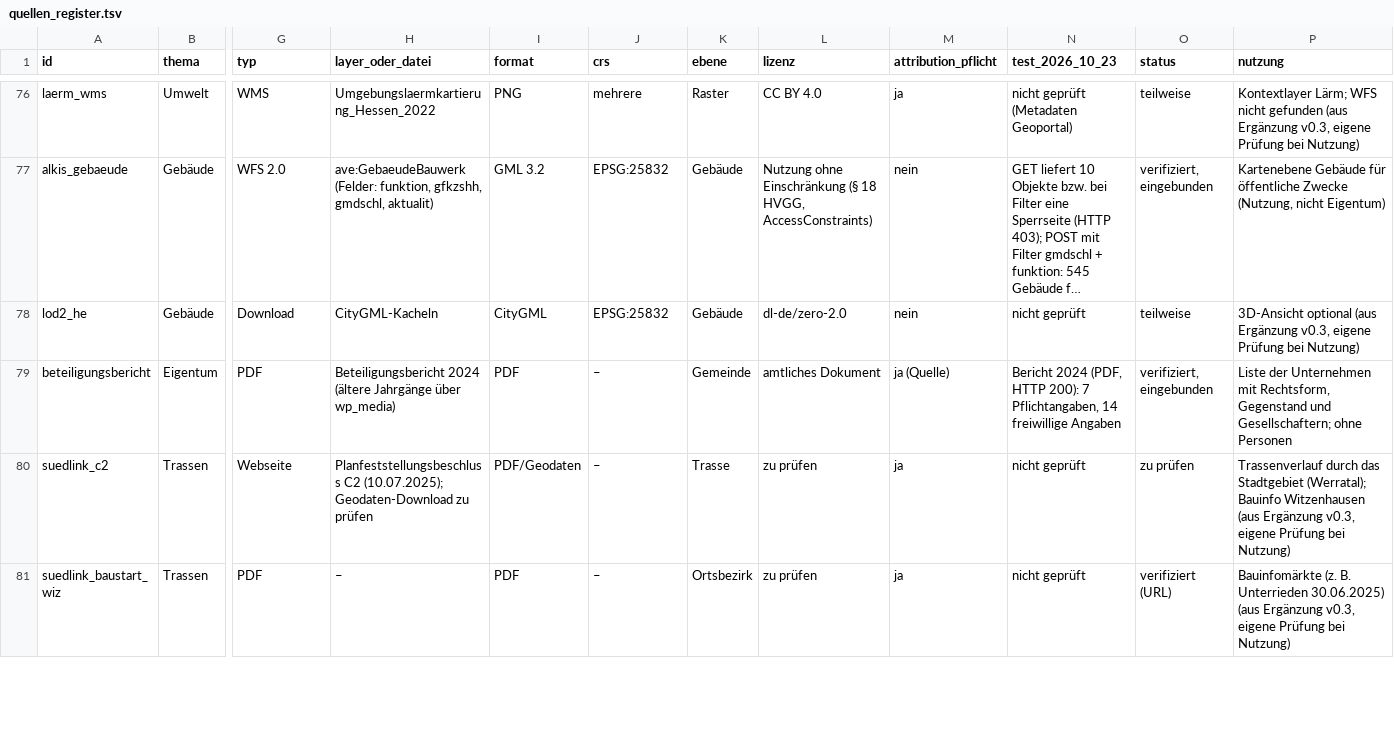
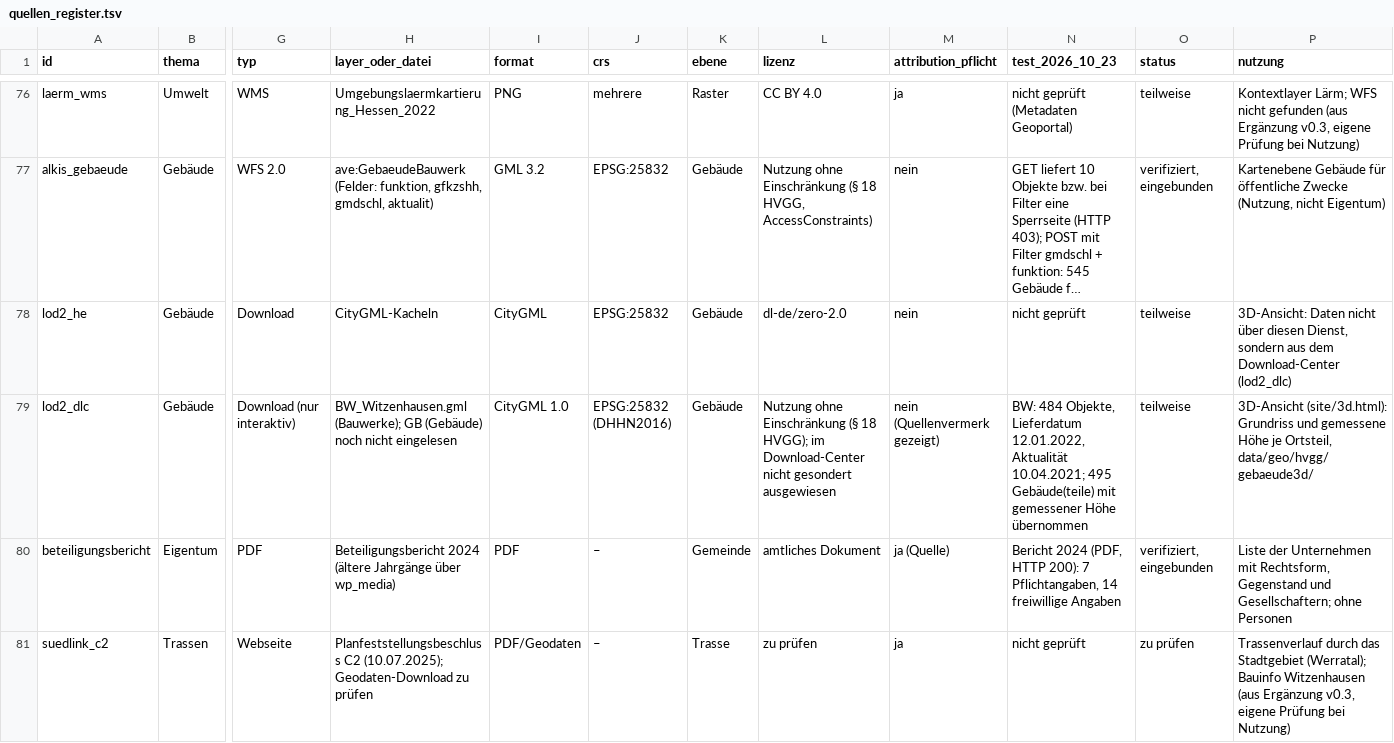
Before and after one commit to isabell-rzepecki/wiz-stadtmonitor, a TSV file: data/quellen_register.tsv, drawn as a sheet; only a part is shown, gaps mark what is left out; the shorter side is filled out with more unchanged rows; long unchanged cells end in …; rows hold the shown columns only; the diff names each change by its address in the sheet, - before the commit and + after, or states it on an @@ line.

```diff
--- a/data/quellen_register.tsv
+++ b/data/quellen_register.tsv
-P78 (nutzung): 3D-Ansicht optional (aus Ergänzung v0.3, eigene Prüfung bei Nutzung)
+P78 (nutzung): 3D-Ansicht: Daten nicht über diesen Dienst, sondern aus dem Download-Center (lod2_dlc)
+row 79: lod2_dlc | Gebäude | Download (nur interaktiv) | BW_Witzenhausen.gml (Bauwerke); GB (Gebäude) noch nicht eingelesen | CityGML 1.0 | EPSG:25832 (DHHN2016) | Gebäude | Nutzung ohne Einschränkung (§ 18 HVGG); im Download-Center nicht gesondert ausgewiesen | nein (Quellenvermerk gezeigt) | BW: 484 Objekte, Lieferdatum 12.01.2022, Aktualität 10.04.2021; 495 Gebäude(teile) mit gemessener Höhe übernommen | teilweise | 3D-Ansicht (site/3d.html): Grundriss und gemessene Höhe je Ortsteil, data/geo/hvgg/gebaeude3d/
```
Also changed, not shown: data/attribution.tsv, 36 other files.
